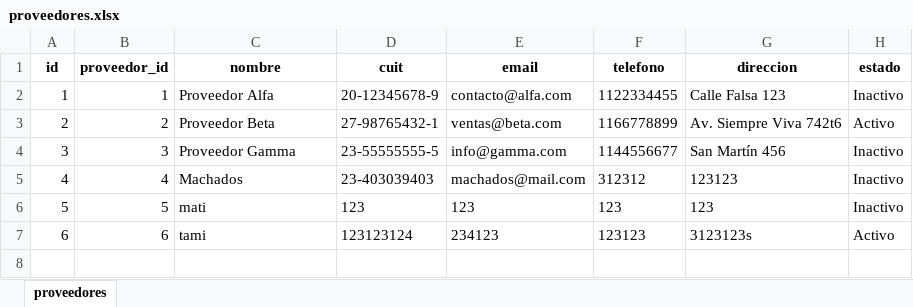
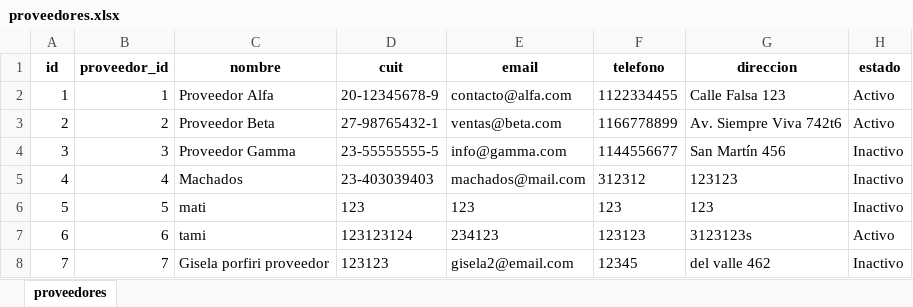
Before and after one commit to MatiasCiafardini/Gussoni_motos, an Excel workbook: data/proveedores.xlsx, sheet proveedores, drawn as a sheet; values as stored, in another font and other column widths than the file's, no borders; the diff names each change by its address in the sheet, - before the commit and + after, or states it on an @@ line.

Commit message:
estado de facturacion funcionando, falta mejoras

```diff
--- a/data/proveedores.xlsx (sheet proveedores)
+++ b/data/proveedores.xlsx (sheet proveedores)
-H2 (estado): Inactivo
+H2 (estado): Activo
+row 8: 7 | 7 | Gisela porfiri proveedor | 123123 | gisela2@email.com | 12345 | del valle 462 | Inactivo
```
Also changed, not shown: data/clientes.xlsx, data/vehiculos.xlsx, 5 other files.
